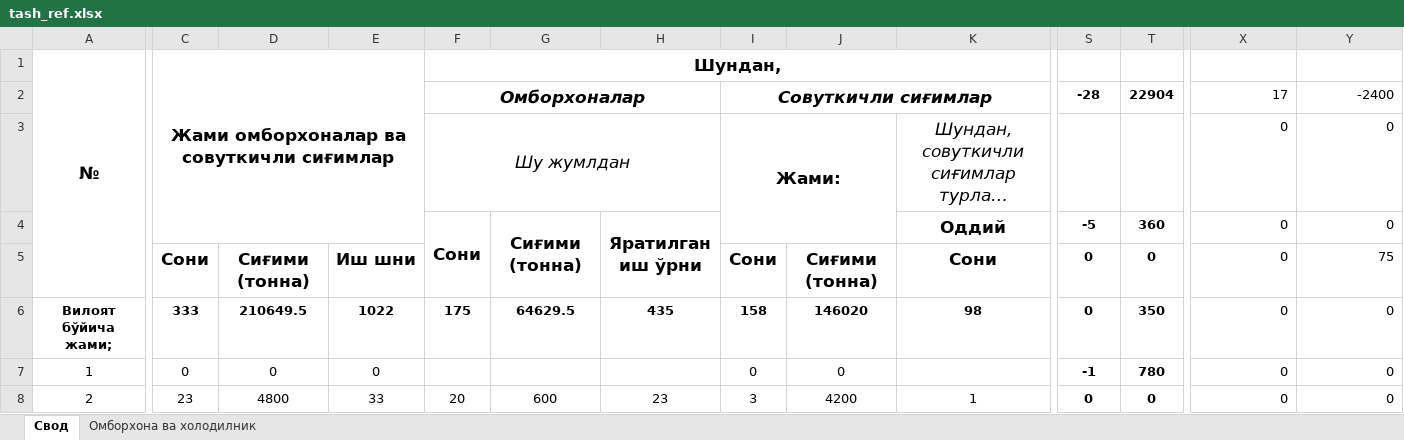
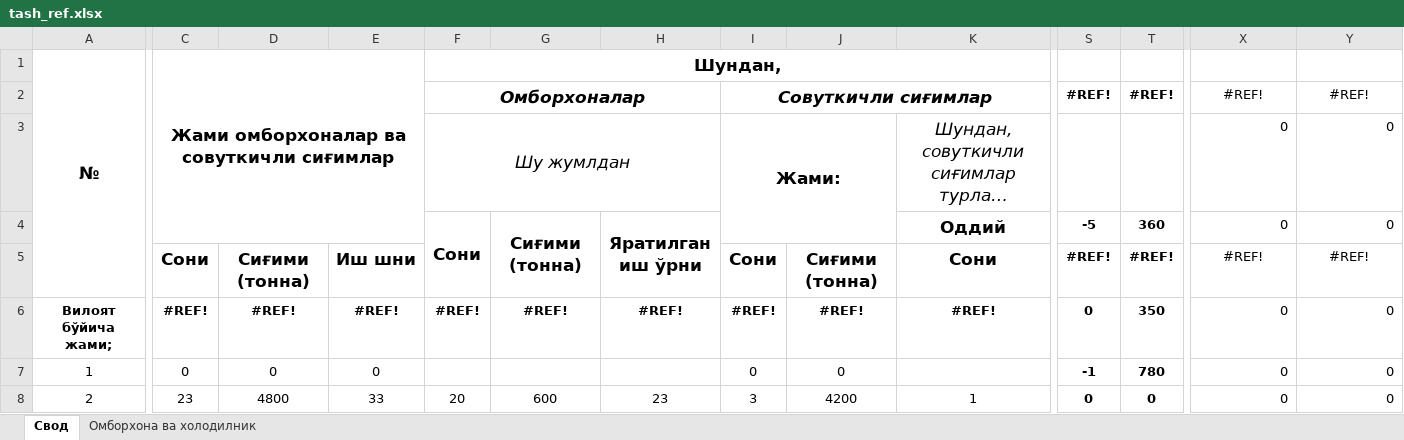
Before and after one commit to Jurody6260/refrigerator_py, an Excel workbook: assets/tash_ref.xlsx, sheet Свод, drawn as a sheet; only a part is shown, gaps mark what is left out; long unchanged cells end in …; values as stored, in another font and other column widths than the file's, no borders; the diff covers the shown part only; the diff names each change by its address in the sheet, - before the commit and + after, or states it on an @@ line.

```diff
--- a/assets/tash_ref.xlsx (sheet Свод)
+++ b/assets/tash_ref.xlsx (sheet Свод)
-S2: -28
+S2: #REF!
-T2: 22904
+T2: #REF!
-X2: 17
+X2: #REF!
-X2:Y2 alignment: right
+X2:Y2 alignment: center
-Y2: -2400
+Y2: #REF!
-S5: 0
+S5: #REF!
-T5: 0
+T5: #REF!
-X5: 0
+X5: #REF!
-X5:Y5 alignment: right
+X5:Y5 alignment: center
-Y5: 75
+Y5: #REF!
-C6: 333
+C6: #REF!
-D6: 210649.5
+D6: #REF!
-E6: 1022
+E6: #REF!
-F6: 175
+F6: #REF!
-G6: 64629.5
+G6: #REF!
-H6: 435
+H6: #REF!
-I6: 158
+I6: #REF!
-J6: 146020
+J6: #REF!
-K6: 98
+K6: #REF!
```
Also changed, not shown: 17 edited cells elsewhere in this sheet, sheet Омборхона ва холодилник, formulas that keep their value, charts or pictures, 4 other files.
